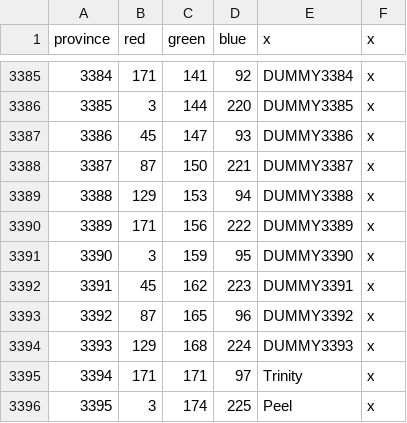
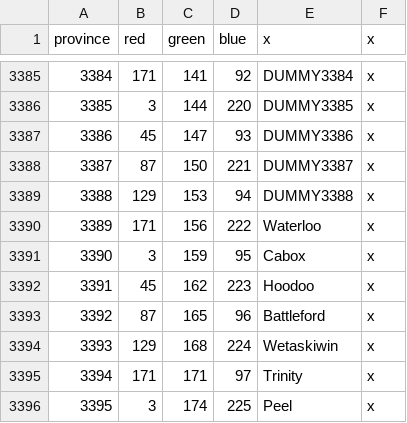
Before and after one commit to Yard1/After-the-End-Wild-Wasteland, a CSV file: map/definition.csv, drawn as a sheet; only a part is shown, gaps mark what is left out.

```diff
--- a/map/definition.csv
+++ b/map/definition.csv
@@ -3389,7 +3389,7 @@ province;red;green;blue;x;x
 3388;129;153;94;DUMMY3388;x
-3389;171;156;222;DUMMY3389;x
-3390;3;159;95;DUMMY3390;x
-3391;45;162;223;DUMMY3391;x
-3392;87;165;96;DUMMY3392;x
-3393;129;168;224;DUMMY3393;x
+3389;171;156;222;Waterloo;x
+3390;3;159;95;Cabox;x
+3391;45;162;223;Hoodoo;x
+3392;87;165;96;Battleford;x
+3393;129;168;224;Wetaskiwin;x
 3394;171;171;97;Trinity;x
```
Also changed, not shown: 22 other files.
